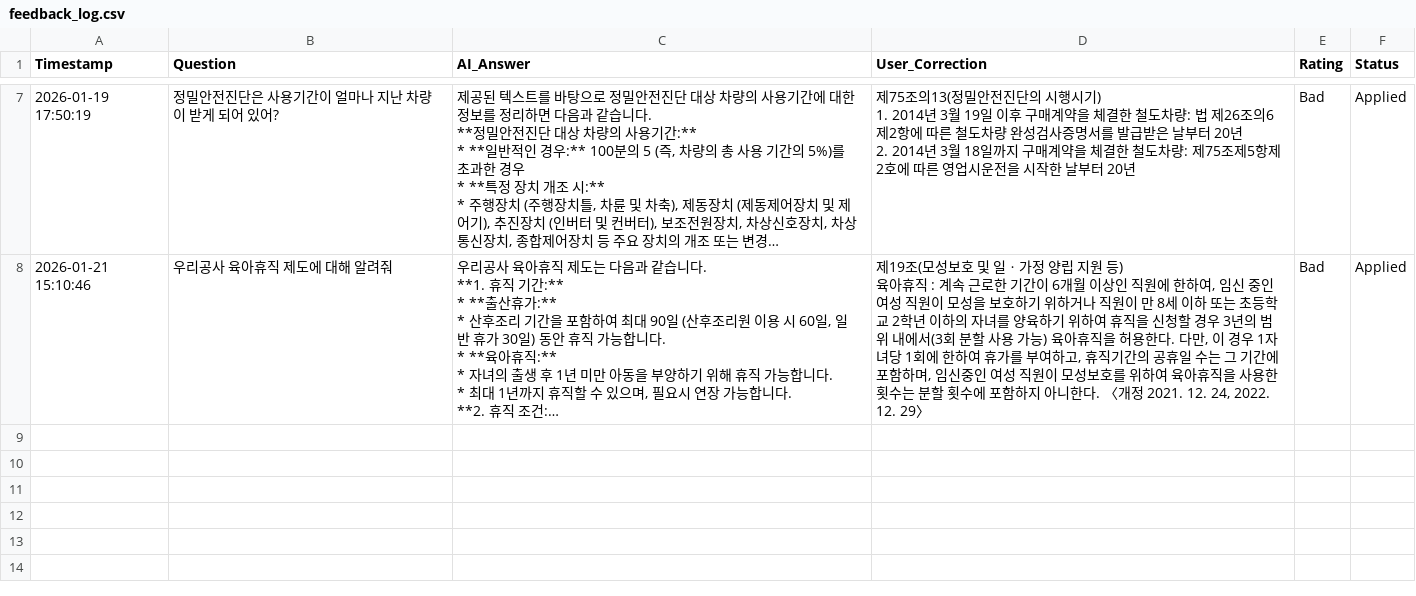
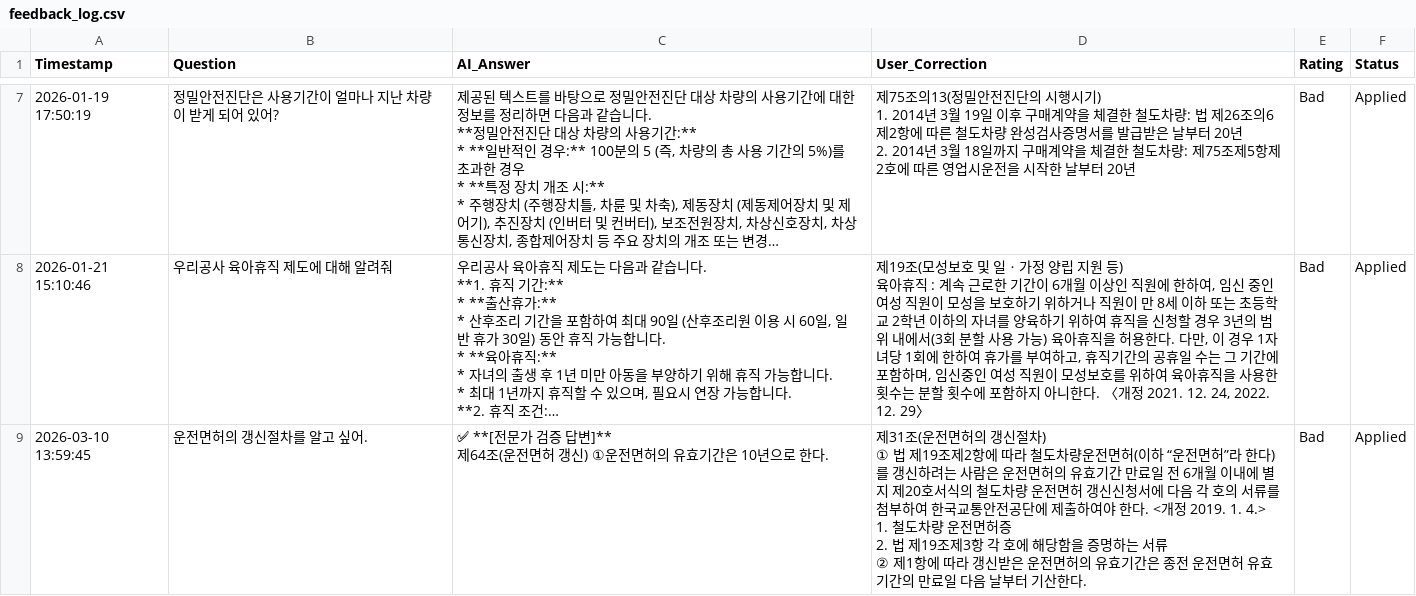
Before and after one commit to khselect/Safety_AI, a CSV file: shared/feedback_log.csv, drawn as a sheet; only a part is shown, gaps mark what is left out; long unchanged cells end in …; ↵ is a line break in a cell; the diff names each change by its address in the sheet, - before the commit and + after, or states it on an @@ line.

```diff
--- a/shared/feedback_log.csv
+++ b/shared/feedback_log.csv
+row 9: 2026-03-10 13:59:45 | 운전면허의 갱신절차를 알고 싶어. | ✅ **[전문가 검증 답변]** ↵ 제64조(운전면허 갱신) ①운전면허의 유효기간은 10년으로 한다. | 제31조(운전면허의 갱신절차) ↵ ① 법 제19조제2항에 따라 철도차량운전면허(이하 “운전면허”라 한다)를 갱신하려는 사람은 운전면허의 유효기간 만료일 전 6개월 이내에 별지 제20호서식의 철도차량 운전면허 갱신신청서에 다음 각 호의 서류를 첨부하여 한국교통안전공단에 제출하여야 한다. <개정 2019. 1. 4.> ↵ 1. 철도차량 운전면허증 ↵ 2. 법 제19조제3항 각 호에 해당함을 증명하는 서류 ↵ ② 제1항에 따라 갱신받은 운전면허의 유효기간은 종전 운전면허 유효기간의 만료일 다음 날부터 기산한다. | Bad | Applied
```
Also changed, not shown: 7 other files.
